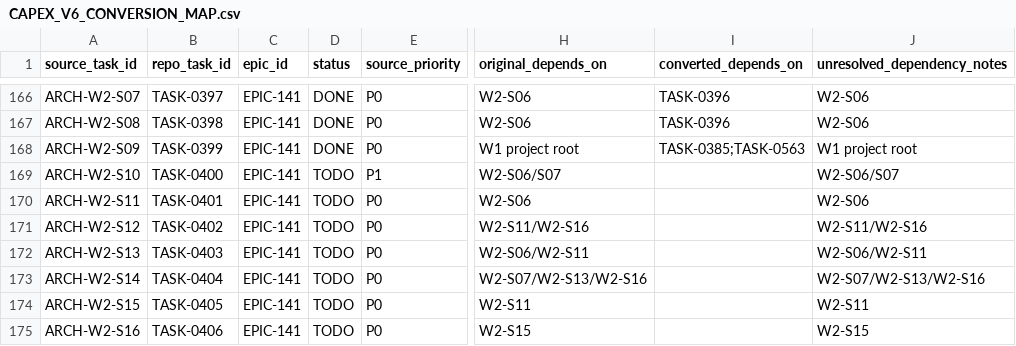
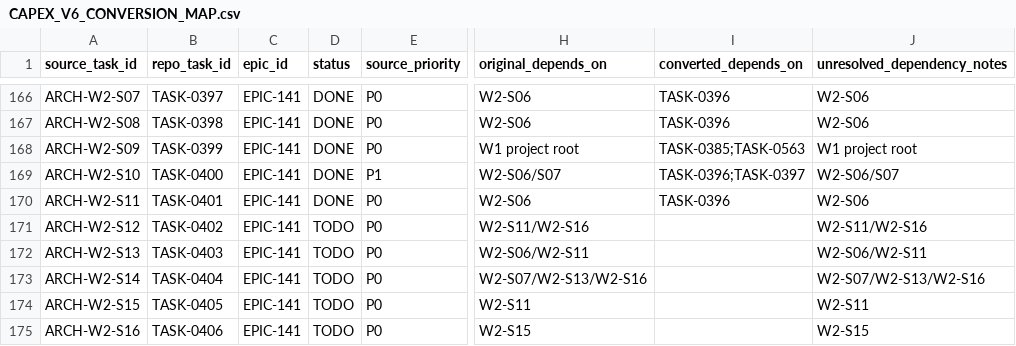
Before and after one commit to Slytie/Kapflow, a CSV file: docs/planning/CAPEX_V6_CONVERSION_MAP.csv, drawn as a sheet; only a part is shown, gaps mark what is left out; the diff names each change by its address in the sheet, - before the commit and + after, or states it on an @@ line.

Commit message:
Close EPIC-141 W2 runtime outbox and artifact identity

```diff
--- a/docs/planning/CAPEX_V6_CONVERSION_MAP.csv
+++ b/docs/planning/CAPEX_V6_CONVERSION_MAP.csv
-D169:D170 (status): TODO
+D169:D170 (status): DONE
-I169 (converted_depends_on): (empty)
+I169 (converted_depends_on): TASK-0396;TASK-0397
-I170 (converted_depends_on): (empty)
+I170 (converted_depends_on): TASK-0396
```
Also changed, not shown: 21 other files.
